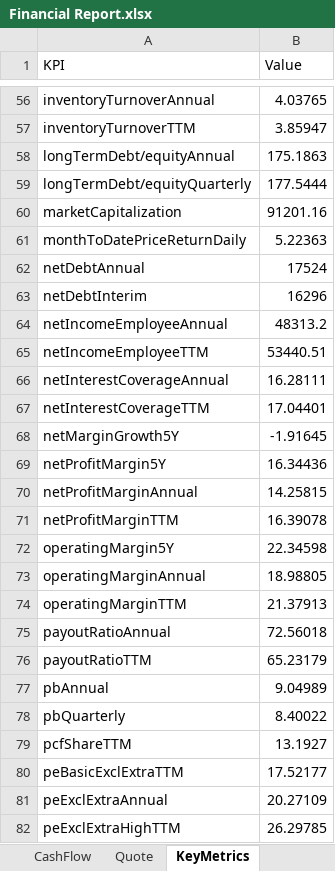
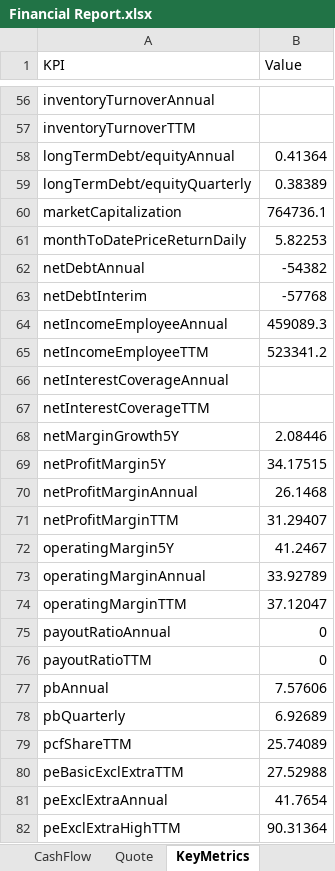
Before and after one commit to JakubPluta/stock-screener, an Excel workbook: src/main/python/output/Financial Report.xlsx, sheet KeyMetrics, drawn as a sheet; only a part is shown, gaps mark what is left out; values as stored, in another font and other column widths than the file's, no borders; conditional formats not drawn; the diff covers the shown part only; the diff names each change by its address in the sheet, - before the commit and + after, or states it on an @@ line.

```diff
--- a/src/main/python/output/Financial Report.xlsx (sheet KeyMetrics)
+++ b/src/main/python/output/Financial Report.xlsx (sheet KeyMetrics)
-B56 (Value): 4.03765
+B56 (Value): (empty)
-B57 (Value): 3.85947
+B57 (Value): (empty)
-B58 (Value): 175.1863
+B58 (Value): 0.41364
-B59 (Value): 177.5444
+B59 (Value): 0.38389
-B60 (Value): 91201.16
+B60 (Value): 764736.1
-B61 (Value): 5.22363
+B61 (Value): 5.82253
-B62 (Value): 17524
+B62 (Value): -54382
-B63 (Value): 16296
+B63 (Value): -57768
-B64 (Value): 48313.2
+B64 (Value): 459089.3
-B65 (Value): 53440.51
+B65 (Value): 523341.2
-B66 (Value): 16.28111
+B66 (Value): (empty)
-B67 (Value): 17.04401
+B67 (Value): (empty)
-B68 (Value): -1.91645
+B68 (Value): 2.08446
-B69 (Value): 16.34436
+B69 (Value): 34.17515
-B70 (Value): 14.25815
+B70 (Value): 26.1468
-B71 (Value): 16.39078
+B71 (Value): 31.29407
-B72 (Value): 22.34598
+B72 (Value): 41.2467
-B73 (Value): 18.98805
+B73 (Value): 33.92789
-B74 (Value): 21.37913
+B74 (Value): 37.12047
-B75 (Value): 72.56018
+B75 (Value): 0
-B76 (Value): 65.23179
+B76 (Value): 0
-B77 (Value): 9.04989
+B77 (Value): 7.57606
-B78 (Value): 8.40022
+B78 (Value): 6.92689
-B79 (Value): 13.1927
+B79 (Value): 25.74089
-B80 (Value): 17.52177
+B80 (Value): 27.52988
-B81 (Value): 20.27109
+B81 (Value): 41.7654
-B82 (Value): 26.29785
+B82 (Value): 90.31364
```
Also changed, not shown: 101 edited cells elsewhere in this sheet, sheet Quote, sheet CompanyNews, sheet CashFlow, sheet BalanceSheet, sheet IncomeStatement, sheet Recommendations, 1 more sheet, other sheet tabs, 4 other files.
